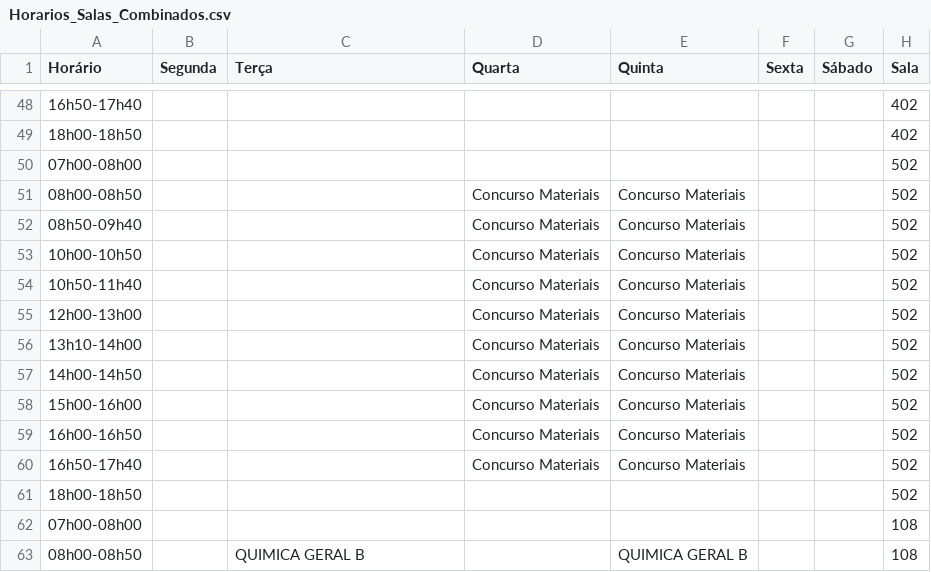
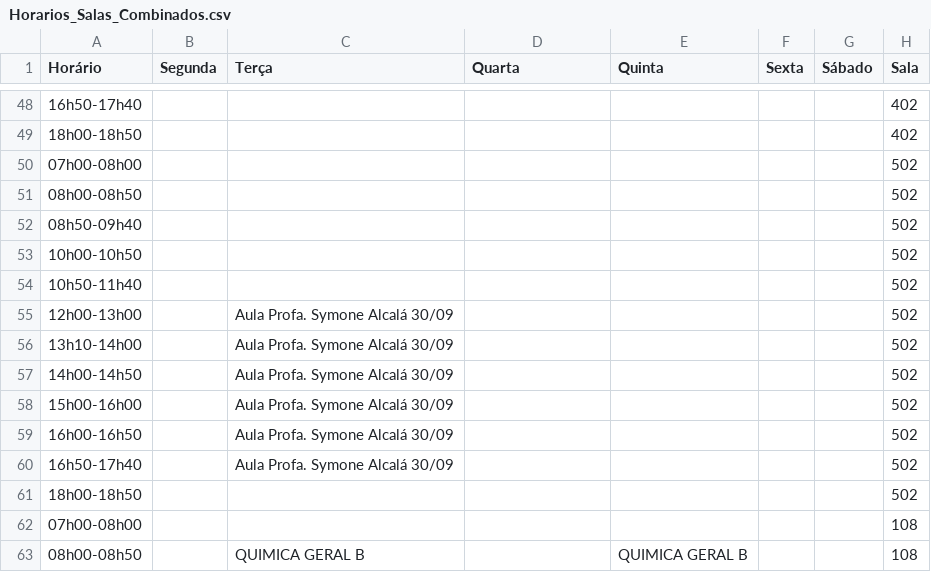
Before and after one commit to ti-fct/horariosFCT, a CSV file: utils/Horarios_Salas_Combinados.csv, drawn as a sheet; only a part is shown, gaps mark what is left out.

Commit message:
Atualizado utils/Horarios_Salas_Combinados.csv via script Python

```diff
--- a/utils/Horarios_Salas_Combinados.csv
+++ b/utils/Horarios_Salas_Combinados.csv
@@ -50,12 +50,12 @@ Horário,Segunda,Terça,Quarta,Quinta,Sexta,Sábado,Sala
 07h00-08h00,,,,,,,502
-08h00-08h50,,,Concurso Materiais,Concurso Materiais,,,502
-08h50-09h40,,,Concurso Materiais,Concurso Materiais,,,502
-10h00-10h50,,,Concurso Materiais,Concurso Materiais,,,502
-10h50-11h40,,,Concurso Materiais,Concurso Materiais,,,502
-12h00-13h00,,,Concurso Materiais,Concurso Materiais,,,502
-13h10-14h00,,,Concurso Materiais,Concurso Materiais,,,502
-14h00-14h50,,,Concurso Materiais,Concurso Materiais,,,502
-15h00-16h00,,,Concurso Materiais,Concurso Materiais,,,502
-16h00-16h50,,,Concurso Materiais,Concurso Materiais,,,502
-16h50-17h40,,,Concurso Materiais,Concurso Materiais,,,502
+08h00-08h50,,,,,,,502
+08h50-09h40,,,,,,,502
+10h00-10h50,,,,,,,502
+10h50-11h40,,,,,,,502
+12h00-13h00,,Aula Profa. Symone Alcalá 30/09,,,,,502
+13h10-14h00,,Aula Profa. Symone Alcalá 30/09,,,,,502
+14h00-14h50,,Aula Profa. Symone Alcalá 30/09,,,,,502
+15h00-16h00,,Aula Profa. Symone Alcalá 30/09,,,,,502
+16h00-16h50,,Aula Profa. Symone Alcalá 30/09,,,,,502
+16h50-17h40,,Aula Profa. Symone Alcalá 30/09,,,,,502
 18h00-18h50,,,,,,,502
```
